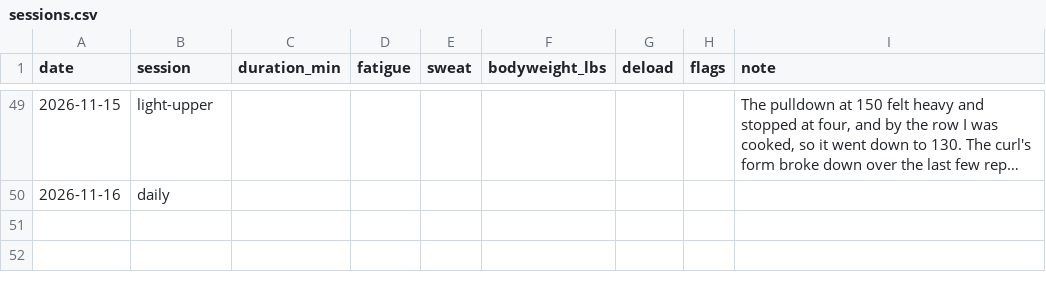
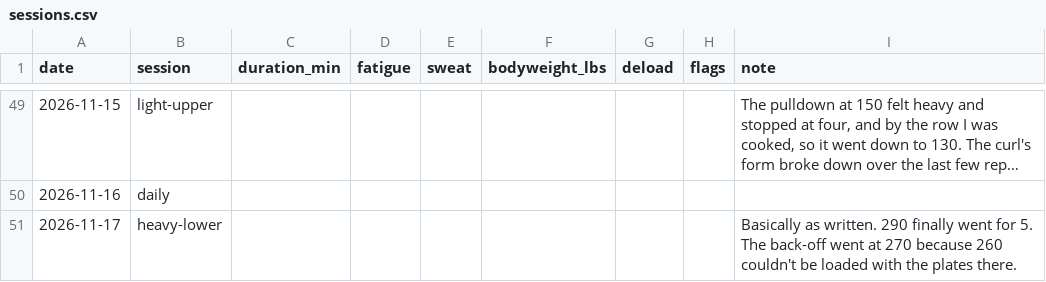
Before and after one commit to soldoutbudokan/Health, a CSV file: data/sessions.csv, drawn as a sheet; only a part is shown, gaps mark what is left out; long unchanged cells end in ….

```diff
--- a/data/sessions.csv
+++ b/data/sessions.csv
@@ -50 +50,2 @@ date,session,duration_min,fatigue,sweat,bodyweight_lbs,deload,flags,note
 2026-11-16,daily,,,,,,,
+2026-11-17,heavy-lower,,,,,,,"Basically as written. 290 finally went for 5. The back-off went at 270 because 260 couldn't be loaded with the plates there."
```
Also changed, not shown: data/log.csv, data/workouts.csv.
